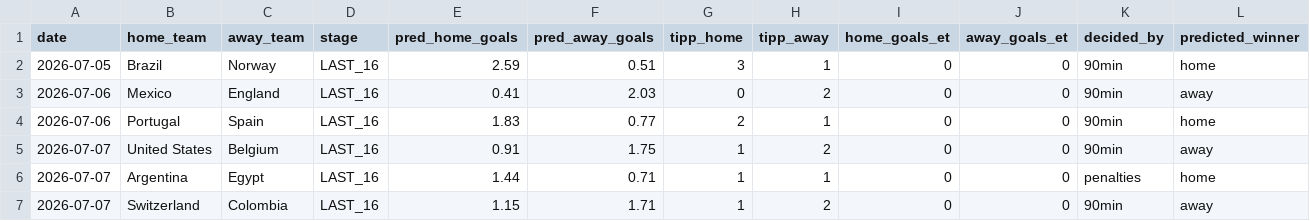
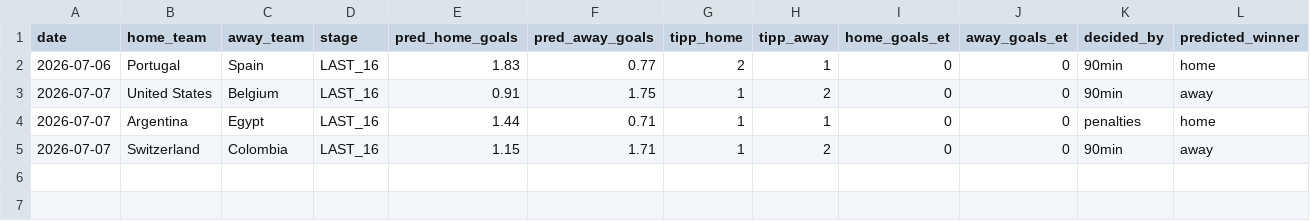
Before and after one commit to sauterjoshua/GoalPredictionEngine, a CSV file: data/processed/predictions.csv, drawn as a sheet; only a part is shown; rows hold the shown columns only; the diff names each change by its address in the sheet, - before the commit and + after, or states it on an @@ line.

```diff
--- a/data/processed/predictions.csv
+++ b/data/processed/predictions.csv
-row 2: 2026-07-05 | Brazil | Norway | LAST_16 | 2.59 | 0.51 | 3 | 1 | 0 | 0 | 90min | home
-row 3: 2026-07-06 | Mexico | England | LAST_16 | 0.41 | 2.03 | 0 | 2 | 0 | 0 | 90min | away
```
Also changed, not shown: data/raw/wm2026_live.csv.
